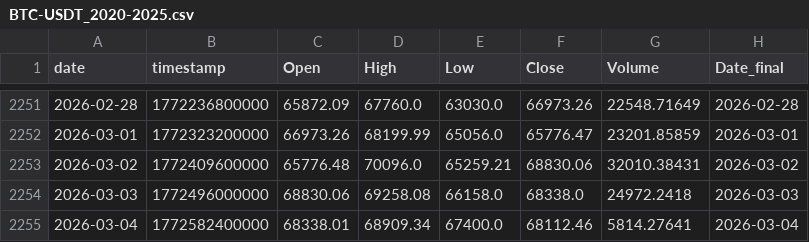
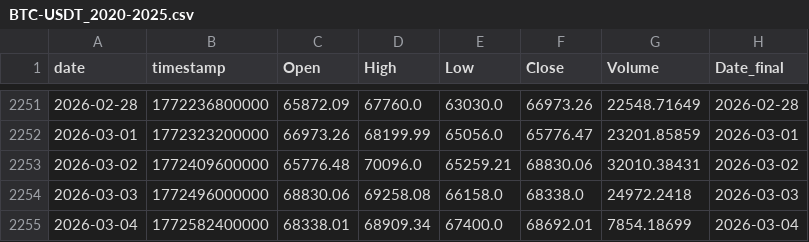
Before and after one commit to Hibra999/TT, a CSV file: data/tokens/BTC-USDT_2020-2025.csv, drawn as a sheet; only a part is shown, gaps mark what is left out.

```diff
--- a/data/tokens/BTC-USDT_2020-2025.csv
+++ b/data/tokens/BTC-USDT_2020-2025.csv
@@ -2254,2 +2254,2 @@ date,timestamp,Open,High,Low,Close,Volume,Date_final
 2026-03-03,1772496000000,68830.06,69258.08,66158.0,68338.0,24972.2418,2026-03-03
-2026-03-04,1772582400000,68338.01,68909.34,67400.0,68112.46,5814.27641,2026-03-04
+2026-03-04,1772582400000,68338.01,68909.34,67400.0,68692.01,7854.18699,2026-03-04
```
Also changed, not shown: 18 other files.
